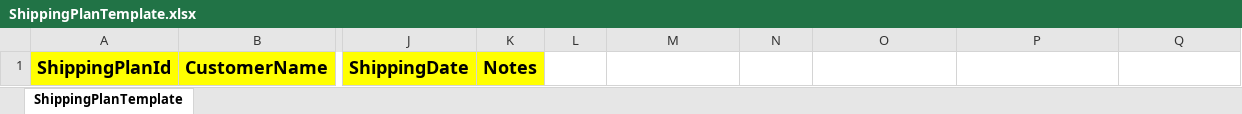
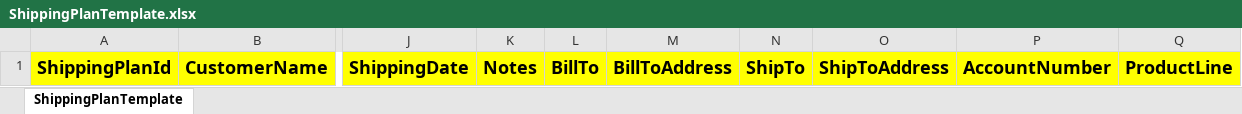
Before and after one commit to NguyenQuocTrong040660/Shipping, an Excel workbook: Microservices/FilesMicroservice/Files.Api/wwwroot/templates/ShippingPlanTemplate.xlsx, sheet ShippingPlanTemplate, drawn as a sheet; only a part is shown, gaps mark what is left out; values as stored, in another font and other column widths than the file's, no borders; the diff names each change by its address in the sheet, - before the commit and + after, or states it on an @@ line.

Commit message:
Update Column/View Shipping App

```diff
--- a/Microservices/FilesMicroservice/Files.Api/wwwroot/templates/ShippingPlanTemplate.xlsx (sheet ShippingPlanTemplate)
+++ b/Microservices/FilesMicroservice/Files.Api/wwwroot/templates/ShippingPlanTemplate.xlsx (sheet ShippingPlanTemplate)
-L1: (empty)
+L1: BillTo
-L1:Q1 fill: none
+L1:Q1 fill: #FFFF00
-M1: (empty)
+M1: BillToAddress
-N1: (empty)
+N1: ShipTo
-O1: (empty)
+O1: ShipToAddress
-P1: (empty)
+P1: AccountNumber
-Q1: (empty)
+Q1: ProductLine
```
Also changed, not shown: Microservices/FilesMicroservice/Files.Api/wwwroot/templates/ProductTemplate.xlsx, Microservices/FilesMicroservice/Files.Api/wwwroot/templates/WorkOrderTemplate.xlsx, 39 other files.
